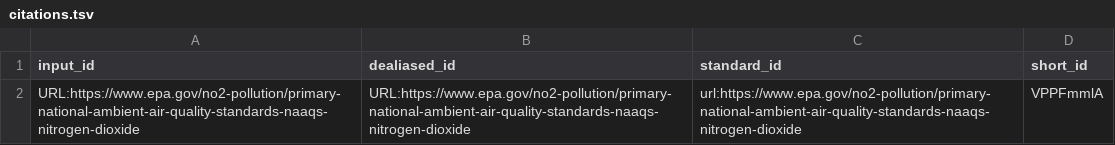
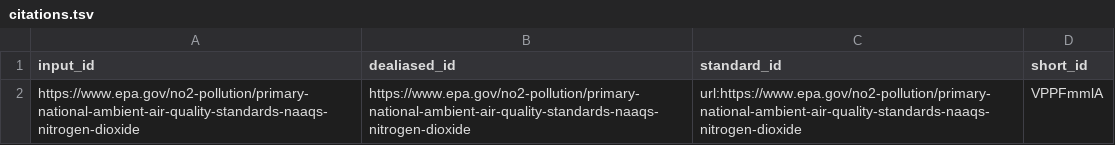
Before and after one commit to sudheersalana1/498_NO2_pred, a TSV file: citations.tsv, drawn as a sheet.

```diff
--- a/citations.tsv
+++ b/citations.tsv
@@ -1,2 +1,2 @@
 input_id	dealiased_id	standard_id	short_id
-URL:https://www.epa.gov/no2-pollution/primary-national-ambient-air-quality-standards-naaqs-nitrogen-dioxide	URL:https://www.epa.gov/no2-pollution/primary-national-ambient-air-quality-standards-naaqs-nitrogen-dioxide	url:https://www.epa.gov/no2-pollution/primary-national-ambient-air-quality-standards-naaqs-nitrogen-dioxide	VPPFmmlA
+https://www.epa.gov/no2-pollution/primary-national-ambient-air-quality-standards-naaqs-nitrogen-dioxide	https://www.epa.gov/no2-pollution/primary-national-ambient-air-quality-standards-naaqs-nitrogen-dioxide	url:https://www.epa.gov/no2-pollution/primary-national-ambient-air-quality-standards-naaqs-nitrogen-dioxide	VPPFmmlA
```
Also changed, not shown: 5 other files.
